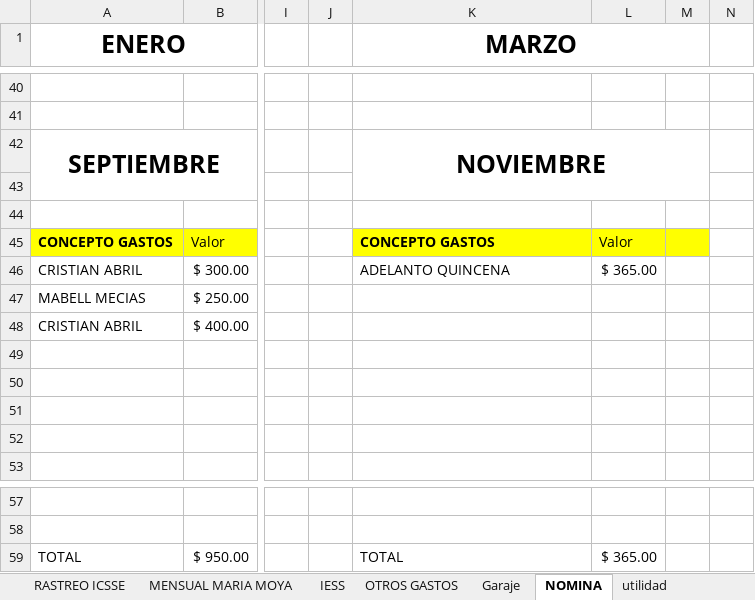
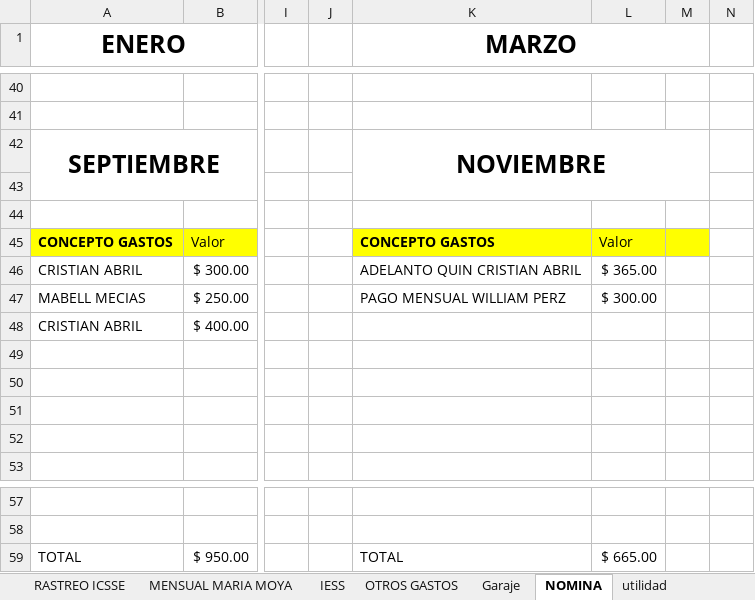
Before and after one commit to ABRILTRANS/OFICINA, an Excel workbook: DOC 2023/Reportes Clientes 2023.xlsx, sheet NOMINA, drawn as a sheet; only a part is shown, gaps mark what is left out; values as stored, in another font and other column widths than the file's, no borders; the diff names each change by its address in the sheet, - before the commit and + after, or states it on an @@ line.

```diff
--- a/DOC 2023/Reportes Clientes 2023.xlsx (sheet NOMINA)
+++ b/DOC 2023/Reportes Clientes 2023.xlsx (sheet NOMINA)
-K46 (MARZO): ADELANTO QUINCENA
+K46 (MARZO): ADELANTO QUIN CRISTIAN ABRIL
-K47 (MARZO): (empty)
+K47 (MARZO): PAGO MENSUAL WILLIAM PERZ
-L47: (empty)
+L47: $ 300.00
-L59: $ 365.00
+L59: $ 665.00
```
Also changed, not shown: DOC 2023/BANCOS.xlsx, DOC 2023/TURNOS 2023.xlsx, 1 other file.
